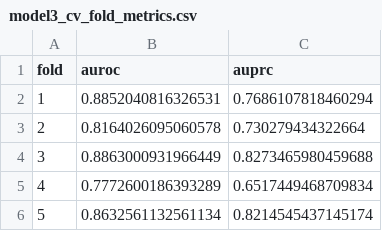
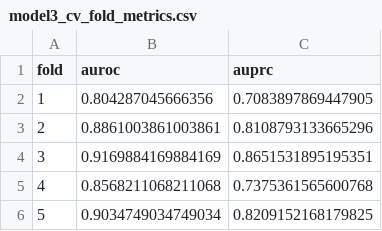
Before and after one commit to jhu-iyinoluwamt/ML-HA-Final-Project, a CSV file: m3/model3_cv_fold_metrics.csv, drawn as a sheet.

```diff
--- a/m3/model3_cv_fold_metrics.csv
+++ b/m3/model3_cv_fold_metrics.csv
@@ -1,6 +1,6 @@
 fold,auroc,auprc
-1,0.8852040816326531,0.7686107818460294
-2,0.8164026095060578,0.730279434322664
-3,0.8863000931966449,0.8273465980459688
-4,0.7772600186393289,0.6517449468709834
-5,0.8632561132561134,0.8214545437145174
+1,0.804287045666356,0.7083897869447905
+2,0.8861003861003861,0.8108793133665296
+3,0.9169884169884169,0.8651531895195351
+4,0.8568211068211068,0.7375361565600768
+5,0.9034749034749034,0.8209152168179825
```
Also changed, not shown: m3/model3_metrics.csv, 15 other files.
